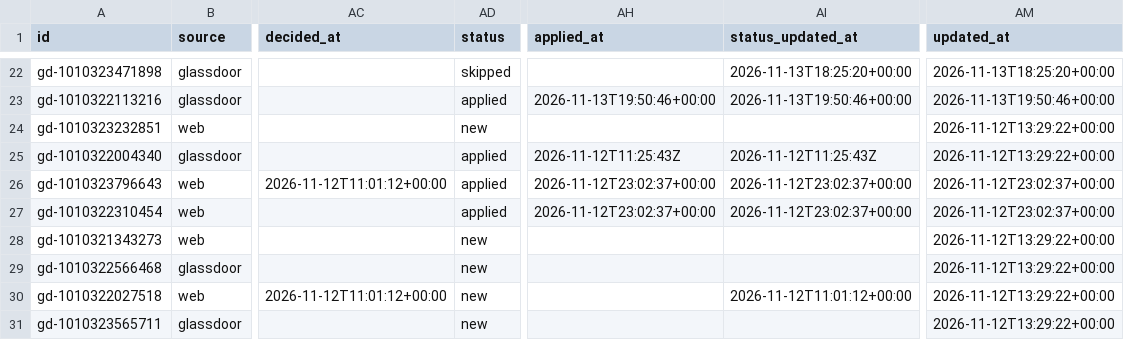
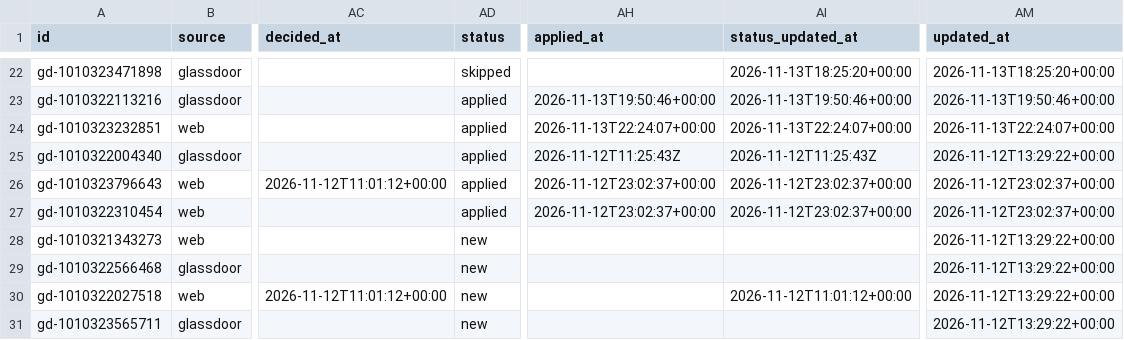
Before and after one commit to Drvptl2106/jobs, a CSV file: data/jobs.csv, drawn as a sheet; only a part is shown, gaps mark what is left out; the diff names each change by its address in the sheet, - before the commit and + after, or states it on an @@ line.

```diff
--- a/data/jobs.csv
+++ b/data/jobs.csv
-AD24 (status): new
+AD24 (status): applied
-AH24 (applied_at): (empty)
+AH24 (applied_at): 2026-11-13T22:24:07+00:00
-AI24 (status_updated_at): (empty)
+AI24 (status_updated_at): 2026-11-13T22:24:07+00:00
-AM24 (updated_at): 2026-11-12T13:29:22+00:00
+AM24 (updated_at): 2026-11-13T22:24:07+00:00
```
Also changed, not shown: data/applied.csv, 1 other file.
